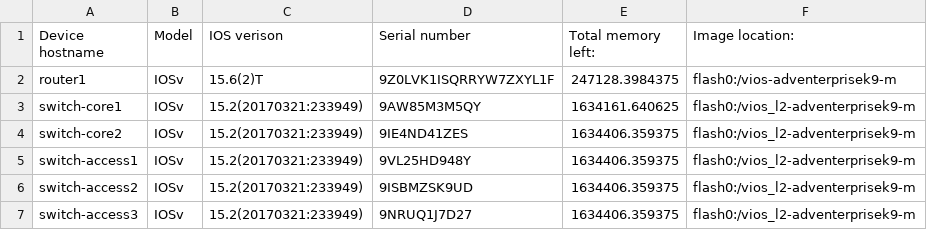
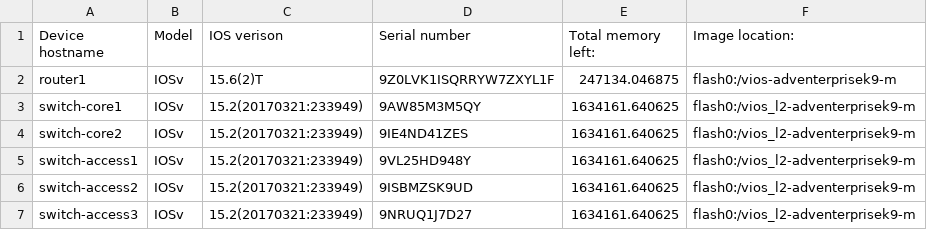
Before and after one commit to EstebanMoralesI/ansible_para_empresas_medianas, a CSV file: playbooks/repositorio/empresaA/detalle-de-equipos/detalle-de-equipos.csv, drawn as a sheet.

```diff
--- a/playbooks/repositorio/empresaA/detalle-de-equipos/detalle-de-equipos.csv
+++ b/playbooks/repositorio/empresaA/detalle-de-equipos/detalle-de-equipos.csv
@@ -1,7 +1,7 @@
 "Device hostname","Model","IOS verison","Serial number","Total memory left:","Image location:"
-"router1","IOSv","15.6(2)T","9Z0LVK1ISQRRYW7ZXYL1F","247128.3984375","flash0:/vios-adventerprisek9-m"
+"router1","IOSv","15.6(2)T","9Z0LVK1ISQRRYW7ZXYL1F","247134.046875","flash0:/vios-adventerprisek9-m"
 "switch-core1","IOSv","15.2(20170321:233949)","9AW85M3M5QY","1634161.640625","flash0:/vios_l2-adventerprisek9-m"
-"switch-core2","IOSv","15.2(20170321:233949)","9IE4ND41ZES","1634406.359375","flash0:/vios_l2-adventerprisek9-m"
-"switch-access1","IOSv","15.2(20170321:233949)","9VL25HD948Y","1634406.359375","flash0:/vios_l2-adventerprisek9-m"
-"switch-access2","IOSv","15.2(20170321:233949)","9ISBMZSK9UD","1634406.359375","flash0:/vios_l2-adventerprisek9-m"
-"switch-access3","IOSv","15.2(20170321:233949)","9NRUQ1J7D27","1634406.359375","flash0:/vios_l2-adventerprisek9-m"
+"switch-core2","IOSv","15.2(20170321:233949)","9IE4ND41ZES","1634161.640625","flash0:/vios_l2-adventerprisek9-m"
+"switch-access1","IOSv","15.2(20170321:233949)","9VL25HD948Y","1634161.640625","flash0:/vios_l2-adventerprisek9-m"
+"switch-access2","IOSv","15.2(20170321:233949)","9ISBMZSK9UD","1634161.640625","flash0:/vios_l2-adventerprisek9-m"
+"switch-access3","IOSv","15.2(20170321:233949)","9NRUQ1J7D27","1634161.640625","flash0:/vios_l2-adventerprisek9-m"
```
Also changed, not shown: 28 other files.
